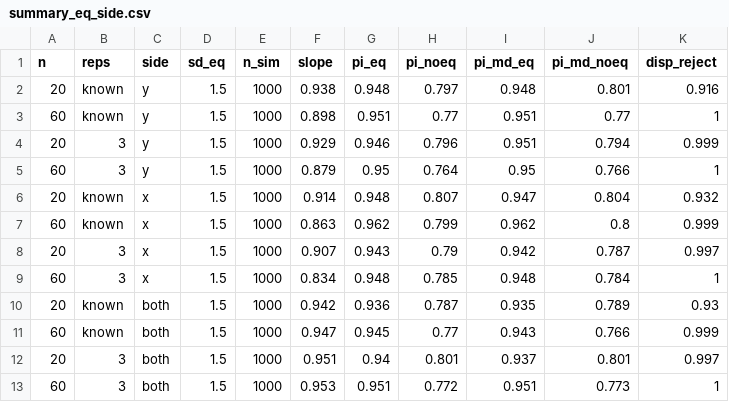
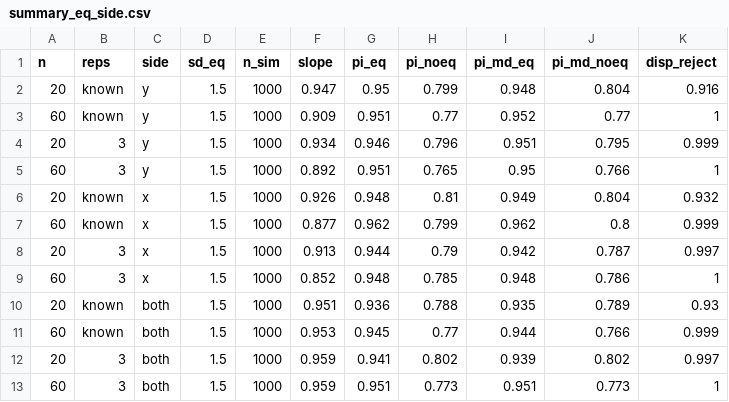
Before and after one commit to arcaldwell49/SimplyAgree, a CSV file: references/general/cbls_sims/summary_eq_side.csv, drawn as a sheet.

```diff
--- a/references/general/cbls_sims/summary_eq_side.csv
+++ b/references/general/cbls_sims/summary_eq_side.csv
@@ -1,13 +1,13 @@
 "n","reps","side","sd_eq","n_sim","slope","pi_eq","pi_noeq","pi_md_eq","pi_md_noeq","disp_reject"
-20,"known","y",1.5,1000,0.938,0.948,0.797,0.948,0.801,0.916
-60,"known","y",1.5,1000,0.898,0.951,0.77,0.951,0.77,1
-20,"3","y",1.5,1000,0.929,0.946,0.796,0.951,0.794,0.999
-60,"3","y",1.5,1000,0.879,0.95,0.764,0.95,0.766,1
-20,"known","x",1.5,1000,0.914,0.948,0.807,0.947,0.804,0.932
-60,"known","x",1.5,1000,0.863,0.962,0.799,0.962,0.8,0.999
-20,"3","x",1.5,1000,0.907,0.943,0.79,0.942,0.787,0.997
-60,"3","x",1.5,1000,0.834,0.948,0.785,0.948,0.784,1
-20,"known","both",1.5,1000,0.942,0.936,0.787,0.935,0.789,0.93
-60,"known","both",1.5,1000,0.947,0.945,0.77,0.943,0.766,0.999
-20,"3","both",1.5,1000,0.951,0.94,0.801,0.937,0.801,0.997
-60,"3","both",1.5,1000,0.953,0.951,0.772,0.951,0.773,1
+20,"known","y",1.5,1000,0.947,0.95,0.799,0.948,0.804,0.916
+60,"known","y",1.5,1000,0.909,0.951,0.77,0.952,0.77,1
+20,"3","y",1.5,1000,0.934,0.946,0.796,0.951,0.795,0.999
+60,"3","y",1.5,1000,0.892,0.951,0.765,0.95,0.766,1
+20,"known","x",1.5,1000,0.926,0.948,0.81,0.949,0.804,0.932
+60,"known","x",1.5,1000,0.877,0.962,0.799,0.962,0.8,0.999
+20,"3","x",1.5,1000,0.913,0.944,0.79,0.942,0.787,0.997
+60,"3","x",1.5,1000,0.852,0.948,0.785,0.948,0.786,1
+20,"known","both",1.5,1000,0.951,0.936,0.788,0.935,0.789,0.93
+60,"known","both",1.5,1000,0.953,0.945,0.77,0.944,0.766,0.999
+20,"3","both",1.5,1000,0.959,0.941,0.802,0.939,0.802,0.997
+60,"3","both",1.5,1000,0.959,0.951,0.773,0.951,0.773,1
```
Also changed, not shown: references/general/cbls_sims/summary.csv, references/general/cbls_sims/summary_eq.csv, 13 other files.
